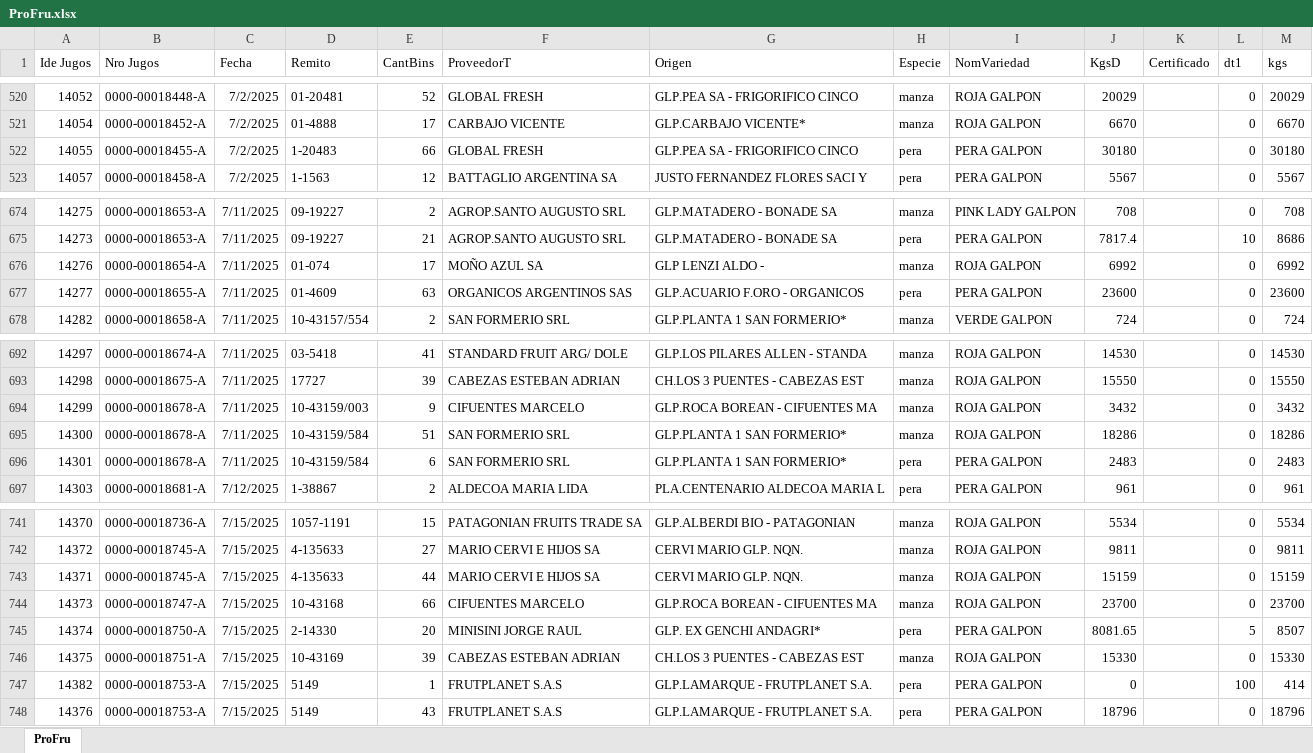
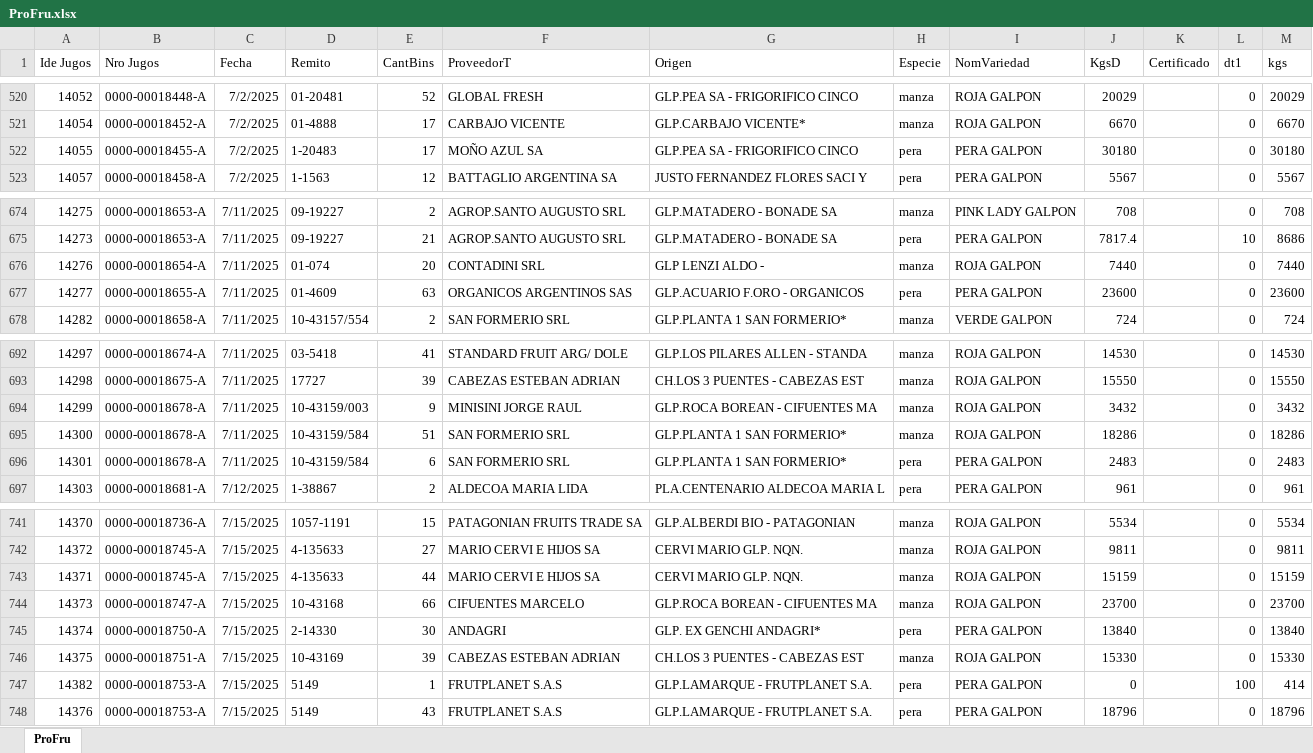
Before and after one commit to Jugossa/proveedores, an Excel workbook: data/ProFru.xlsx, sheet ProFru, drawn as a sheet; only a part is shown, gaps mark what is left out; values as stored, in another font and other column widths than the file's, no borders; the diff names each change by its address in the sheet, - before the commit and + after, or states it on an @@ line.

```diff
--- a/data/ProFru.xlsx (sheet ProFru)
+++ b/data/ProFru.xlsx (sheet ProFru)
-E522 (CantBins): 66
+E522 (CantBins): 17
-F522 (ProveedorT): GLOBAL FRESH
+F522 (ProveedorT): MOÑO AZUL SA
-E676 (CantBins): 17
+E676 (CantBins): 20
-F676 (ProveedorT): MOÑO AZUL SA
+F676 (ProveedorT): CONTADINI SRL
-J676 (KgsD): 6992
+J676 (KgsD): 7440
-M676 (kgs): 6992
+M676 (kgs): 7440
-F694 (ProveedorT): CIFUENTES MARCELO
+F694 (ProveedorT): MINISINI JORGE RAUL
-E745 (CantBins): 20
+E745 (CantBins): 30
-F745 (ProveedorT): MINISINI JORGE RAUL
+F745 (ProveedorT): ANDAGRI
-J745 (KgsD): 8081.65
+J745 (KgsD): 13840
-L745 (dt1): 5
+L745 (dt1): 0
-M745 (kgs): 8507
+M745 (kgs): 13840
```
Also changed, not shown: 3 other files.
